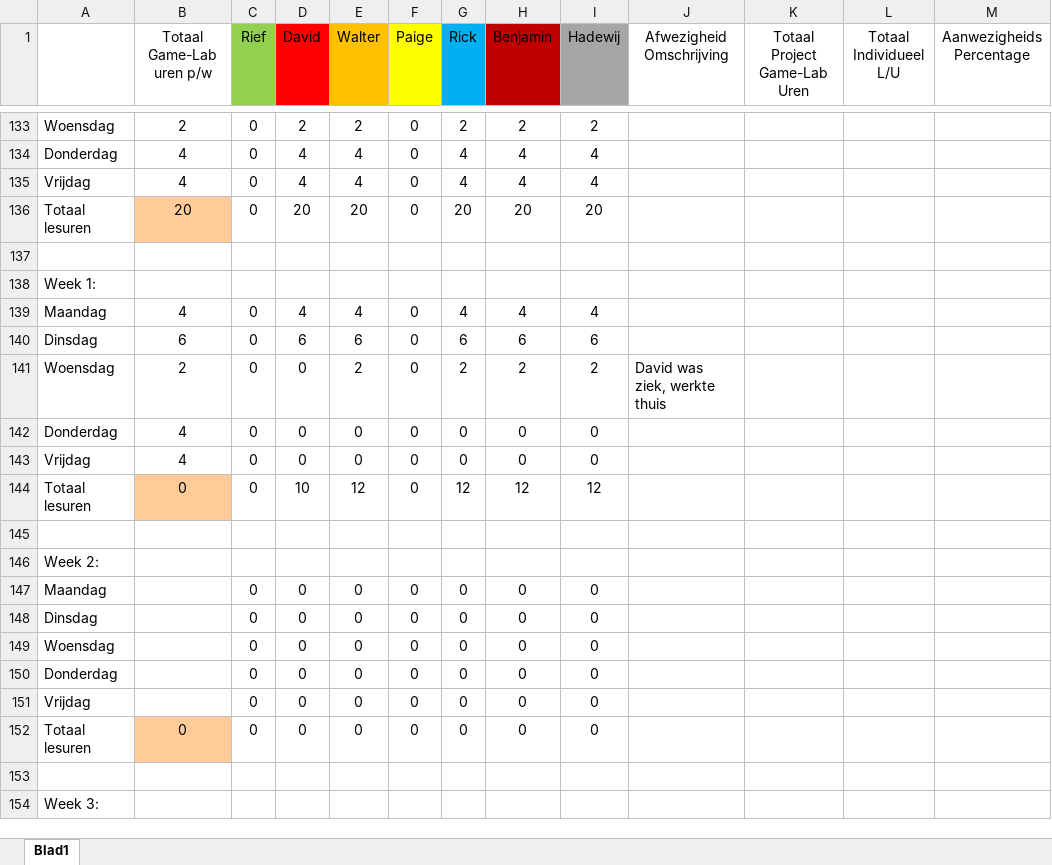
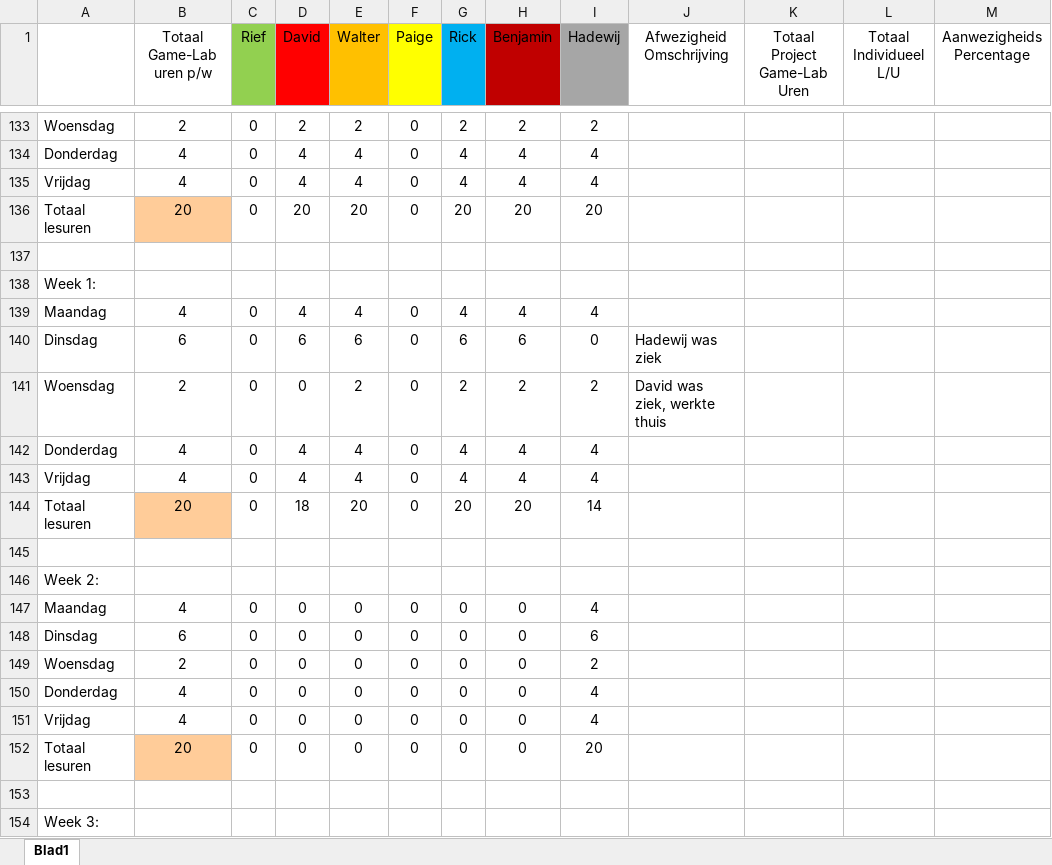
Before and after one commit to Sepi-Florez/Project-Ninja-Outbreak, an Excel workbook: Producer Dingen/Aanwezigheid GL-G5.xlsx, sheet Blad1, drawn as a sheet; only a part is shown, gaps mark what is left out; values as stored, in another font and other column widths than the file's, no borders; the diff covers the shown part only; the diff names each change by its address in the sheet, - before the commit and + after, or states it on an @@ line.

Commit message:
Aanwezigheid

```diff
--- a/Producer Dingen/Aanwezigheid GL-G5.xlsx (sheet Blad1)
+++ b/Producer Dingen/Aanwezigheid GL-G5.xlsx (sheet Blad1)
-I140 (Hadewij): 6
+I140 (Hadewij): 0
-J140 (Afwezigheid Omschrijving): (empty)
+J140 (Afwezigheid Omschrijving): Hadewij was ziek
-D142:D143 (David): 0
+D142:D143 (David): 4
-E142:E143 (Walter): 0
+E142:E143 (Walter): 4
-G142:G143 (Rick): 0
+G142:G143 (Rick): 4
-H142:H143 (Benjamin): 0
+H142:H143 (Benjamin): 4
-I142:I143 (Hadewij): 0
+I142:I143 (Hadewij): 4
-B144 (Totaal Game-Lab uren p/w): 0
+B144 (Totaal Game-Lab uren p/w): 20
-D144 (David): 10
+D144 (David): 18
-E144 (Walter): 12
+E144 (Walter): 20
-G144 (Rick): 12
+G144 (Rick): 20
-H144 (Benjamin): 12
+H144 (Benjamin): 20
-I144 (Hadewij): 12
+I144 (Hadewij): 14
-B147 (Totaal Game-Lab uren p/w): (empty)
+B147 (Totaal Game-Lab uren p/w): 4
-I147 (Hadewij): 0
+I147 (Hadewij): 4
-B148 (Totaal Game-Lab uren p/w): (empty)
+B148 (Totaal Game-Lab uren p/w): 6
-I148 (Hadewij): 0
+I148 (Hadewij): 6
-B149 (Totaal Game-Lab uren p/w): (empty)
+B149 (Totaal Game-Lab uren p/w): 2
-I149 (Hadewij): 0
+I149 (Hadewij): 2
-B150:B151 (Totaal Game-Lab uren p/w): (empty)
+B150:B151 (Totaal Game-Lab uren p/w): 4
-I150:I151 (Hadewij): 0
+I150:I151 (Hadewij): 4
-B152 (Totaal Game-Lab uren p/w): 0
+B152 (Totaal Game-Lab uren p/w): 20
-I152 (Hadewij): 0
+I152 (Hadewij): 20
```
Also changed, not shown: 14 edited cells elsewhere in this sheet.
